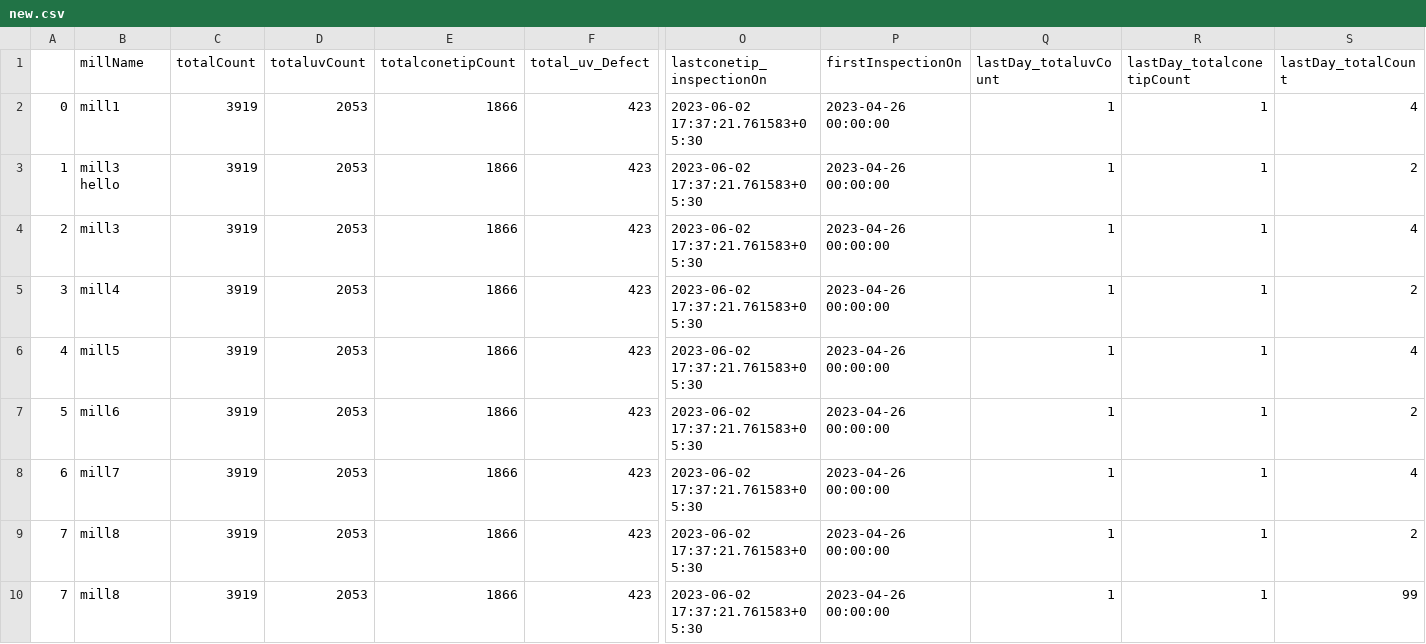
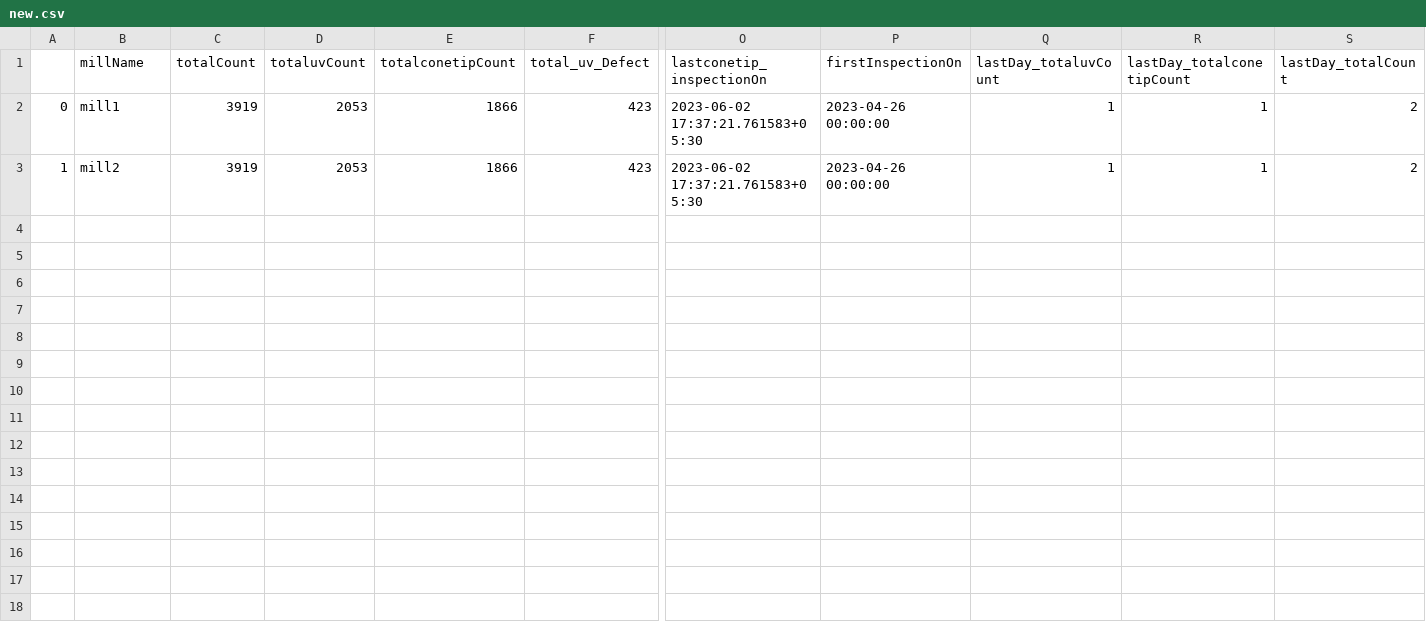
Before and after one commit to Nps-countai/DashBoard_Jinja, a CSV file: new.csv, drawn as a sheet; only a part is shown, gaps mark what is left out; rows hold the shown columns only; the diff names each change by its address in the sheet, - before the commit and + after, or states it on an @@ line.

```diff
--- a/new.csv
+++ b/new.csv
-S2 (lastDay_totalCount): 4
+S2 (lastDay_totalCount): 2
-B3 (millName): mill3 hello
+B3 (millName): mill2
-row 4: 2 | mill3 | 3919 | 2053 | 1866 | 423 | 2023-06-02 17:37:21.761583+05:30 | 2023-04-26 00:00:00 | 1 | 1 | 4
-row 5: 3 | mill4 | 3919 | 2053 | 1866 | 423 | 2023-06-02 17:37:21.761583+05:30 | 2023-04-26 00:00:00 | 1 | 1 | 2
-row 6: 4 | mill5 | 3919 | 2053 | 1866 | 423 | 2023-06-02 17:37:21.761583+05:30 | 2023-04-26 00:00:00 | 1 | 1 | 4
-row 7: 5 | mill6 | 3919 | 2053 | 1866 | 423 | 2023-06-02 17:37:21.761583+05:30 | 2023-04-26 00:00:00 | 1 | 1 | 2
-row 8: 6 | mill7 | 3919 | 2053 | 1866 | 423 | 2023-06-02 17:37:21.761583+05:30 | 2023-04-26 00:00:00 | 1 | 1 | 4
-row 9: 7 | mill8 | 3919 | 2053 | 1866 | 423 | 2023-06-02 17:37:21.761583+05:30 | 2023-04-26 00:00:00 | 1 | 1 | 2
-row 10: 7 | mill8 | 3919 | 2053 | 1866 | 423 | 2023-06-02 17:37:21.761583+05:30 | 2023-04-26 00:00:00 | 1 | 1 | 99
```
Also changed, not shown: 3 other files.
